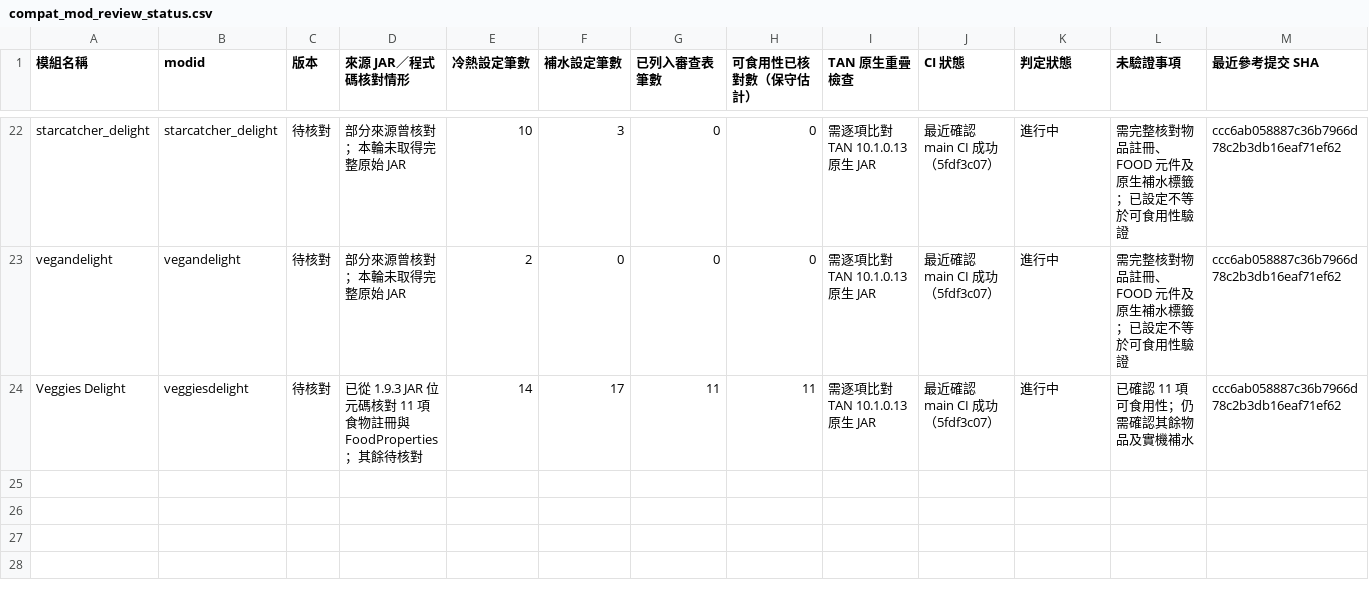
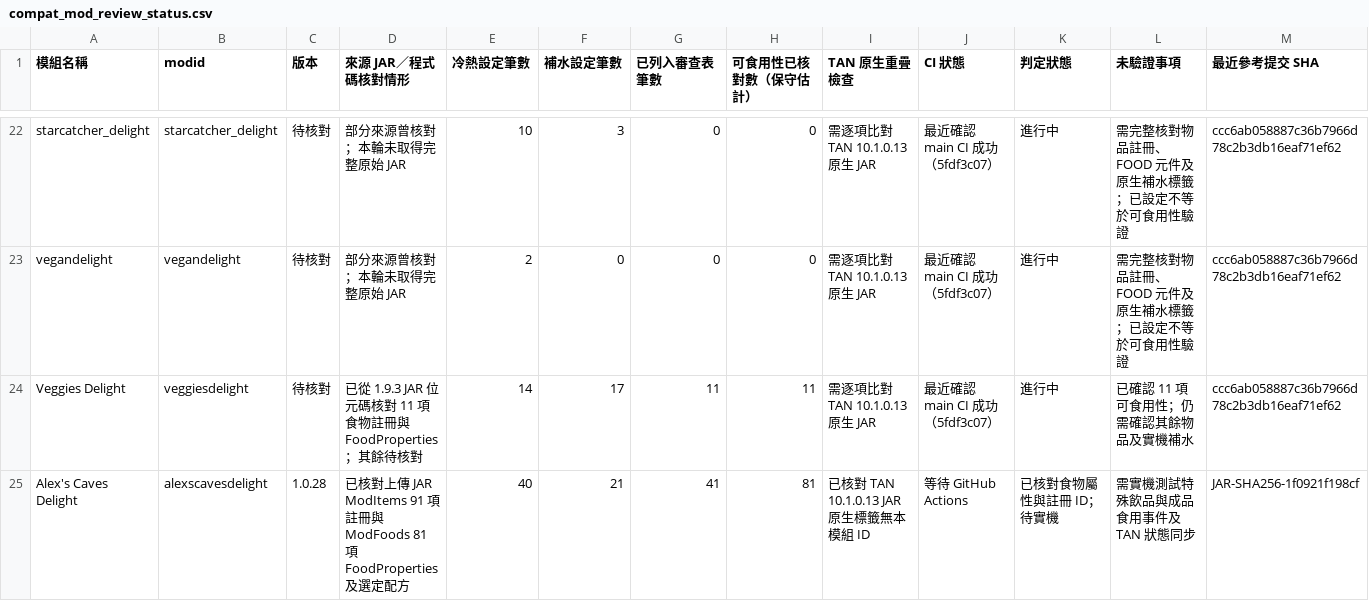
Before and after one commit to ItoHime0605/FoodTemperatureCompat, a CSV file: compatibility/compat_mod_review_status.csv, drawn as a sheet; only a part is shown, gaps mark what is left out; rows hold the shown columns only; the diff names each change by its address in the sheet, - before the commit and + after, or states it on an @@ line.

Commit message:
feat: FoodTemperatureCompat 0.1.15-alpha add 81 Alex's Caves Delight foods
* feat: document 81 real Alex's Caves Delight food registry IDs with semantic thermal and hydration classifications

* feat(acd): integrate 42 reviewed food records in src/main/resources/food_temperature_tiers.txt

* feat(acd): integrate 81 reviewed food records in compatibility/food_item_progress.csv

* feat(acd): integrate 41 reviewed food records in compatibility/neutral_hydration_review.csv

* feat(acd): integrate 81 reviewed food records in compatibility/full_food_static_audit_2026-11-02.csv

* feat(acd): add 8 verified edible ids to TAN thirst/1_thirst_drinks.json

* feat(acd): add 8 verified edible ids to TAN hydration/10_hydration_drinks.json

* feat(acd): add 21 verified edible ids to TAN drinks.json

* feat(acd): add 6 verified edible ids to TAN thirst/4_thirst_drinks.json

* feat(acd): add 6 verified edible ids to TAN hydration/50_hydration_drinks.json

* feat(acd): add 7 verified edible ids to TAN thirst/2_thirst_drinks.json

* feat(acd): add 7 verified edible ids to TAN hydration/30_hydration_drinks.json

* docs: record 81 bytecode-verified Alex's Caves Delight foods and hydration audit

* chore: bump foodtemperaturecompat to 0.1.15-alpha

* test: enforce 81 real Alex's Caves Delight registry IDs and all thermal/TAN audit links

* docs/ci: validate 0.1.15-alpha Alex's Caves Delight 1.0.28 rules

* docs/ci: validate 0.1.15-alpha Alex's Caves Delight 1.0.28 rules

* test: correct ModItems bytecode registry hash (first registered food was captured as modid)

```diff
--- a/compatibility/compat_mod_review_status.csv
+++ b/compatibility/compat_mod_review_status.csv
+row 25: Alex's Caves Delight | alexscavesdelight | 1.0.28 | 已核對上傳 JAR ModItems 91 項註冊與 ModFoods 81 項 FoodProperties 及選定配方 | 40 | 21 | 41 | 81 | 已核對 TAN 10.1.0.13 JAR 原生標籤無本模組 ID | 等待 GitHub Actions | 已核對食物屬性與註冊 ID；待實機 | 需實機測試特殊飲品與成品食用事件及 TAN 狀態同步 | JAR-SHA256-1f0921f198cf
```
Also changed, not shown: 16 other files.
